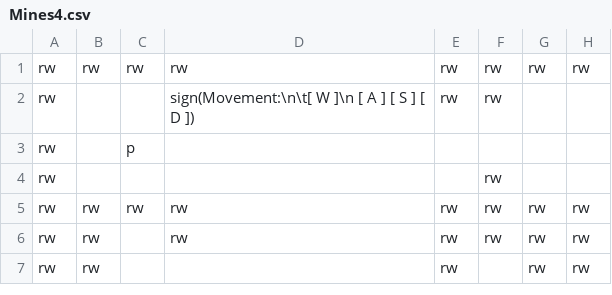
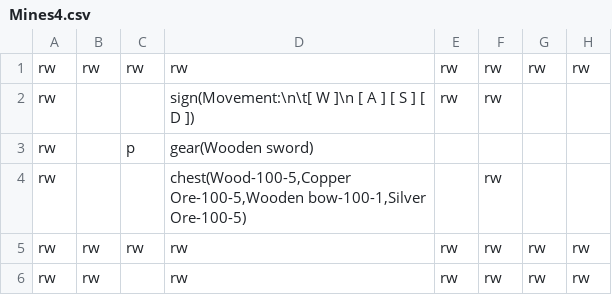
Before and after one commit to DarioFGonzalez/JS-Dungeon, a CSV file: client/public/maps/Mines4.csv, drawn as a sheet; only a part is shown; the shorter side is filled out with more unchanged rows; the diff names each change by its address in the sheet, - before the commit and + after, or states it on an @@ line.

```diff
--- a/client/public/maps/Mines4.csv
+++ b/client/public/maps/Mines4.csv
-D3: (empty)
+D3: gear(Wooden sword)
-D4: (empty)
+D4: chest(Wood-100-5,Copper Ore-100-5,Wooden bow-100-1,Silver Ore-100-5)
```
Also changed, not shown: 1 other file.
